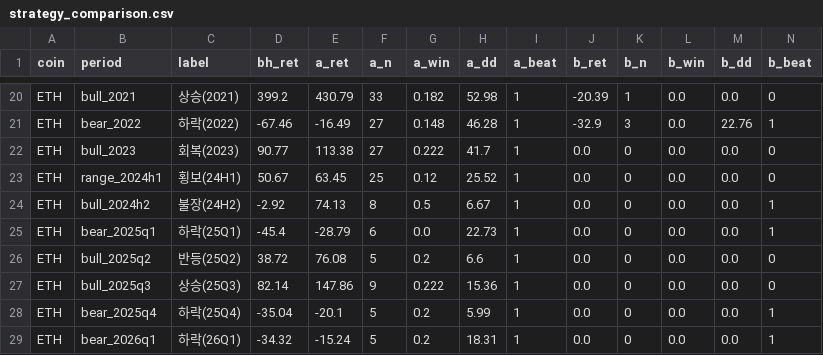
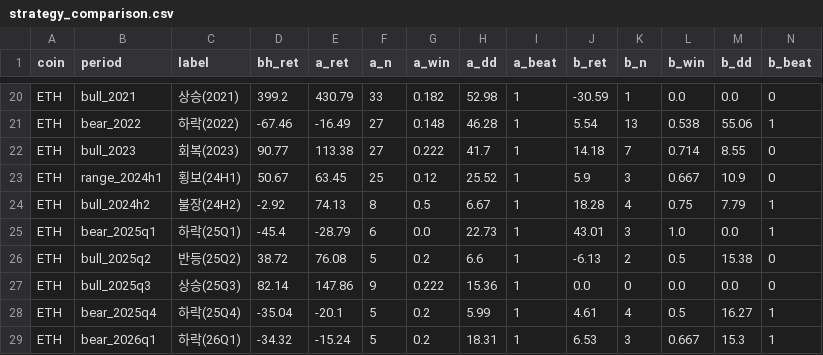
Before and after one commit to kangraemin/coinbot, a CSV file: analysis/output/strategy_comparison.csv, drawn as a sheet; only a part is shown, gaps mark what is left out; the diff covers the shown part only; the diff names each change by its address in the sheet, - before the commit and + after, or states it on an @@ line.

```diff
--- a/analysis/output/strategy_comparison.csv
+++ b/analysis/output/strategy_comparison.csv
-J20 (b_ret): -20.39
+J20 (b_ret): -30.59
-J21 (b_ret): -32.9
+J21 (b_ret): 5.54
-K21 (b_n): 3
+K21 (b_n): 13
-L21 (b_win): 0.0
+L21 (b_win): 0.538
-M21 (b_dd): 22.76
+M21 (b_dd): 55.06
-J22 (b_ret): 0.0
+J22 (b_ret): 14.18
-K22 (b_n): 0
+K22 (b_n): 7
-L22 (b_win): 0.0
+L22 (b_win): 0.714
-M22 (b_dd): 0.0
+M22 (b_dd): 8.55
-J23 (b_ret): 0.0
+J23 (b_ret): 5.9
-K23 (b_n): 0
+K23 (b_n): 3
-L23 (b_win): 0.0
+L23 (b_win): 0.667
-M23 (b_dd): 0.0
+M23 (b_dd): 10.9
-J24 (b_ret): 0.0
+J24 (b_ret): 18.28
-K24 (b_n): 0
+K24 (b_n): 4
-L24 (b_win): 0.0
+L24 (b_win): 0.75
-M24 (b_dd): 0.0
+M24 (b_dd): 7.79
-J25 (b_ret): 0.0
+J25 (b_ret): 43.01
-K25 (b_n): 0
+K25 (b_n): 3
-L25 (b_win): 0.0
+L25 (b_win): 1.0
-J26 (b_ret): 0.0
+J26 (b_ret): -6.13
-K26 (b_n): 0
+K26 (b_n): 2
-L26 (b_win): 0.0
+L26 (b_win): 0.5
-M26 (b_dd): 0.0
+M26 (b_dd): 15.38
-J28 (b_ret): 0.0
+J28 (b_ret): 4.61
-K28 (b_n): 0
+K28 (b_n): 4
-L28 (b_win): 0.0
+L28 (b_win): 0.5
-M28 (b_dd): 0.0
+M28 (b_dd): 16.27
-J29 (b_ret): 0.0
+J29 (b_ret): 6.53
-K29 (b_n): 0
+K29 (b_n): 3
-L29 (b_win): 0.0
+L29 (b_win): 0.667
-M29 (b_dd): 0.0
+M29 (b_dd): 15.3
```
Also changed, not shown: 81 edited cells elsewhere in this file, 4 other files.
